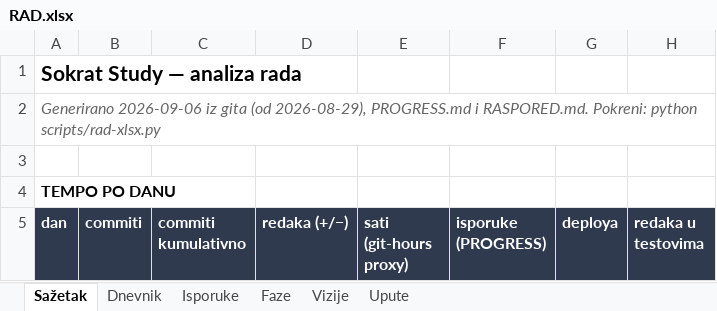
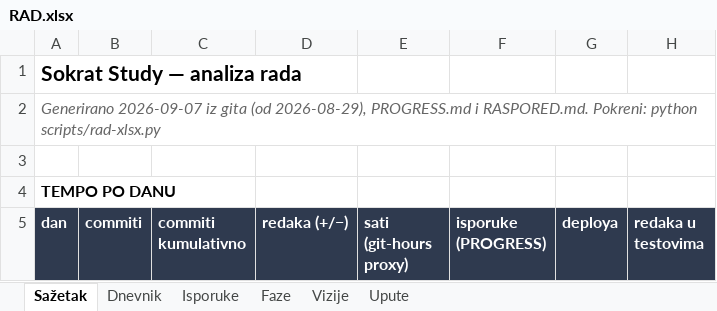
Before and after one commit to leonkreso784-bit/t2economyintourism, an Excel workbook: docs/records/RAD.xlsx, sheet Sažetak, drawn as a sheet; only a part is shown; values as stored, in another font and other column widths than the file's, no borders; charts and pictures not drawn; the diff covers the shown part only; the diff names each change by its address in the sheet, - before the commit and + after, or states it on an @@ line.

```diff
--- a/docs/records/RAD.xlsx (sheet Sažetak)
+++ b/docs/records/RAD.xlsx (sheet Sažetak)
-A2 (dan): Generirano 2026-09-06 iz gita…
+A2 (dan): Generirano 2026-09-07 iz gita…
```
Also changed, not shown: 1 added row and 26 edited cells elsewhere in this sheet, sheet Dnevnik, sheet Isporuke, sheet Faze, charts or pictures.
